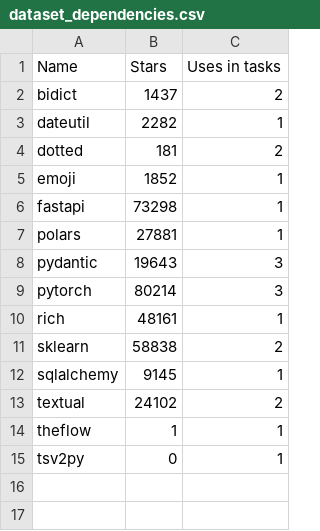
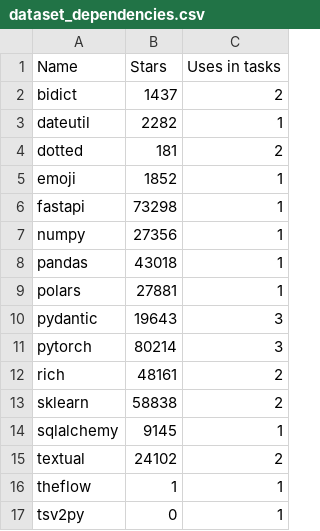
Before and after one commit to data-niklas/master_thesis, a CSV file: assets/tables/dataset_dependencies.csv, drawn as a sheet.

```diff
--- a/assets/tables/dataset_dependencies.csv
+++ b/assets/tables/dataset_dependencies.csv
@@ -6,2 +6,4 @@ emoji,1852,1
 fastapi,73298,1
+numpy,27356,1
+pandas,43018,1
 polars,27881,1
@@ -9,3 +11,3 @@ pydantic,19643,3
 pytorch,80214,3
-rich,48161,1
+rich,48161,2
 sklearn,58838,2
```
Also changed, not shown: 12 other files.
